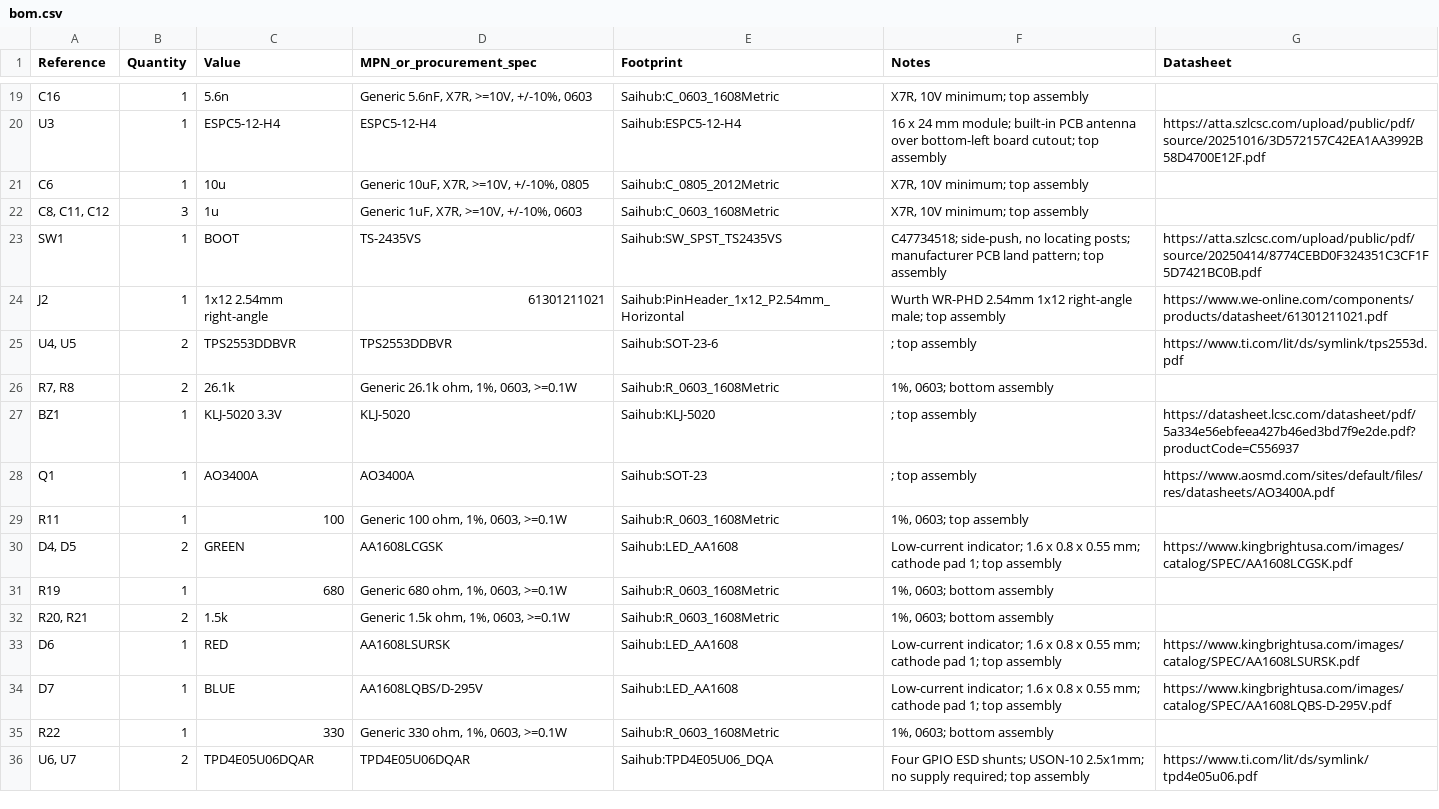
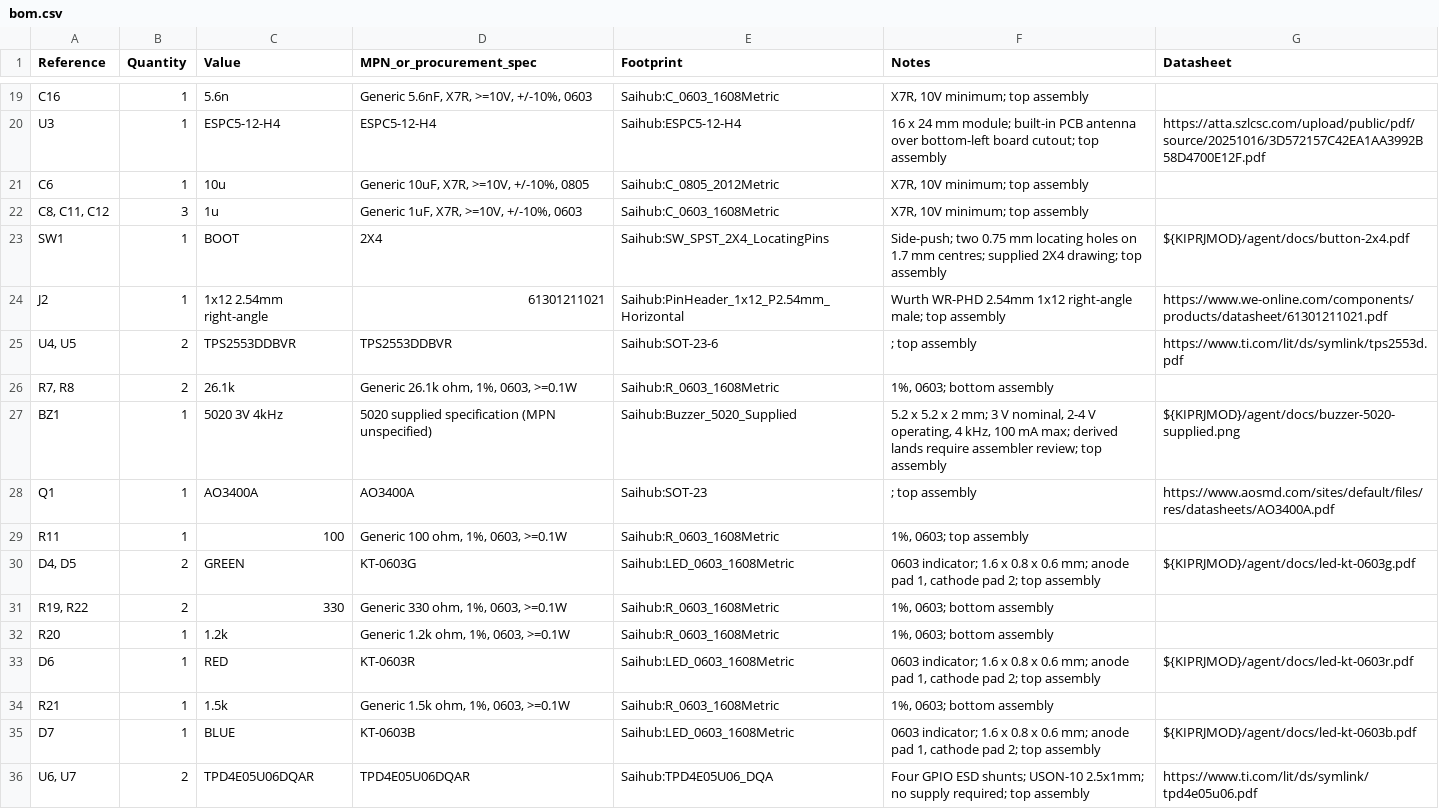
Before and after one commit to xqe2011/saihub, a CSV file: hardware/docs/bom.csv, drawn as a sheet; only a part is shown, gaps mark what is left out.

```diff
--- a/hardware/docs/bom.csv
+++ b/hardware/docs/bom.csv
@@ -22,3 +22,3 @@ C6,1,10u,"Generic 10uF, X7R, >=10V, +/-10%, 0805",Saihub:C_0805_2012Metric,"X7R,
 "C8, C11, C12",3,1u,"Generic 1uF, X7R, >=10V, +/-10%, 0603",Saihub:C_0603_1608Metric,"X7R, 10V minimum; top assembly",
-SW1,1,BOOT,TS-2435VS,Saihub:SW_SPST_TS2435VS,"C47734518; side-push, no locating posts; manufacturer PCB land pattern; top assembly",https://atta.szlcsc.com/upload/public/pdf/source/20250414/8774CEBD0F324351C3CF1F5D7421BC0B.pdf
+SW1,1,BOOT,2X4,Saihub:SW_SPST_2X4_LocatingPins,Side-push; two 0.75 mm locating holes on 1.7 mm centres; supplied 2X4 drawing; top assembly,${KIPRJMOD}/agent/docs/button-2x4.pdf
 J2,1,1x12 2.54mm right-angle,61301211021,Saihub:PinHeader_1x12_P2.54mm_Horizontal,Wurth WR-PHD 2.54mm 1x12 right-angle male; top assembly,https://www.we-online.com/components/products/datasheet/61301211021.pdf
@@ -26,11 +26,11 @@ J2,1,1x12 2.54mm right-angle,61301211021,Saihub:PinHeader_1x12_P2.54mm_Horizonta
 "R7, R8",2,26.1k,"Generic 26.1k ohm, 1%, 0603, >=0.1W",Saihub:R_0603_1608Metric,"1%, 0603; bottom assembly",
-BZ1,1,KLJ-5020 3.3V,KLJ-5020,Saihub:KLJ-5020,; top assembly,https://datasheet.lcsc.com/datasheet/pdf/5a334e56ebfeea427b46ed3bd7f9e2de.pdf?productCode=C556937
+BZ1,1,5020 3V 4kHz,5020 supplied specification (MPN unspecified),Saihub:Buzzer_5020_Supplied,"5.2 x 5.2 x 2 mm; 3 V nominal, 2-4 V operating, 4 kHz, 100 mA max; derived lands require assembler review; top assembly",${KIPRJMOD}/agent/docs/buzzer-5020-supplied.png
 Q1,1,AO3400A,AO3400A,Saihub:SOT-23,; top assembly,https://www.aosmd.com/sites/default/files/res/datasheets/AO3400A.pdf
 R11,1,100,"Generic 100 ohm, 1%, 0603, >=0.1W",Saihub:R_0603_1608Metric,"1%, 0603; top assembly",
-"D4, D5",2,GREEN,AA1608LCGSK,Saihub:LED_AA1608,Low-current indicator; 1.6 x 0.8 x 0.55 mm; cathode pad 1; top assembly,https://www.kingbrightusa.com/images/catalog/SPEC/AA1608LCGSK.pdf
-R19,1,680,"Generic 680 ohm, 1%, 0603, >=0.1W",Saihub:R_0603_1608Metric,"1%, 0603; bottom assembly",
-"R20, R21",2,1.5k,"Generic 1.5k ohm, 1%, 0603, >=0.1W",Saihub:R_0603_1608Metric,"1%, 0603; bottom assembly",
-D6,1,RED,AA1608LSURSK,Saihub:LED_AA1608,Low-current indicator; 1.6 x 0.8 x 0.55 mm; cathode pad 1; top assembly,https://www.kingbrightusa.com/images/catalog/SPEC/AA1608LSURSK.pdf
-D7,1,BLUE,AA1608LQBS/D-295V,Saihub:LED_AA1608,Low-current indicator; 1.6 x 0.8 x 0.55 mm; cathode pad 1; top assembly,https://www.kingbrightusa.com/images/catalog/SPEC/AA1608LQBS-D-295V.pdf
-R22,1,330,"Generic 330 ohm, 1%, 0603, >=0.1W",Saihub:R_0603_1608Metric,"1%, 0603; bottom assembly",
+"D4, D5",2,GREEN,KT-0603G,Saihub:LED_0603_1608Metric,"0603 indicator; 1.6 x 0.8 x 0.6 mm; anode pad 1, cathode pad 2; top assembly",${KIPRJMOD}/agent/docs/led-kt-0603g.pdf
+"R19, R22",2,330,"Generic 330 ohm, 1%, 0603, >=0.1W",Saihub:R_0603_1608Metric,"1%, 0603; bottom assembly",
+R20,1,1.2k,"Generic 1.2k ohm, 1%, 0603, >=0.1W",Saihub:R_0603_1608Metric,"1%, 0603; bottom assembly",
+D6,1,RED,KT-0603R,Saihub:LED_0603_1608Metric,"0603 indicator; 1.6 x 0.8 x 0.6 mm; anode pad 1, cathode pad 2; top assembly",${KIPRJMOD}/agent/docs/led-kt-0603r.pdf
+R21,1,1.5k,"Generic 1.5k ohm, 1%, 0603, >=0.1W",Saihub:R_0603_1608Metric,"1%, 0603; bottom assembly",
+D7,1,BLUE,KT-0603B,Saihub:LED_0603_1608Metric,"0603 indicator; 1.6 x 0.8 x 0.6 mm; anode pad 1, cathode pad 2; top assembly",${KIPRJMOD}/agent/docs/led-kt-0603b.pdf
 "U6, U7",2,TPD4E05U06DQAR,TPD4E05U06DQAR,Saihub:TPD4E05U06_DQA,Four GPIO ESD shunts; USON-10 2.5x1mm; no supply required; top assembly,https://www.ti.com/lit/ds/symlink/tpd4e05u06.pdf
```
Also changed, not shown: hardware/agent/validation/parts-placement.csv, 58 other files.
